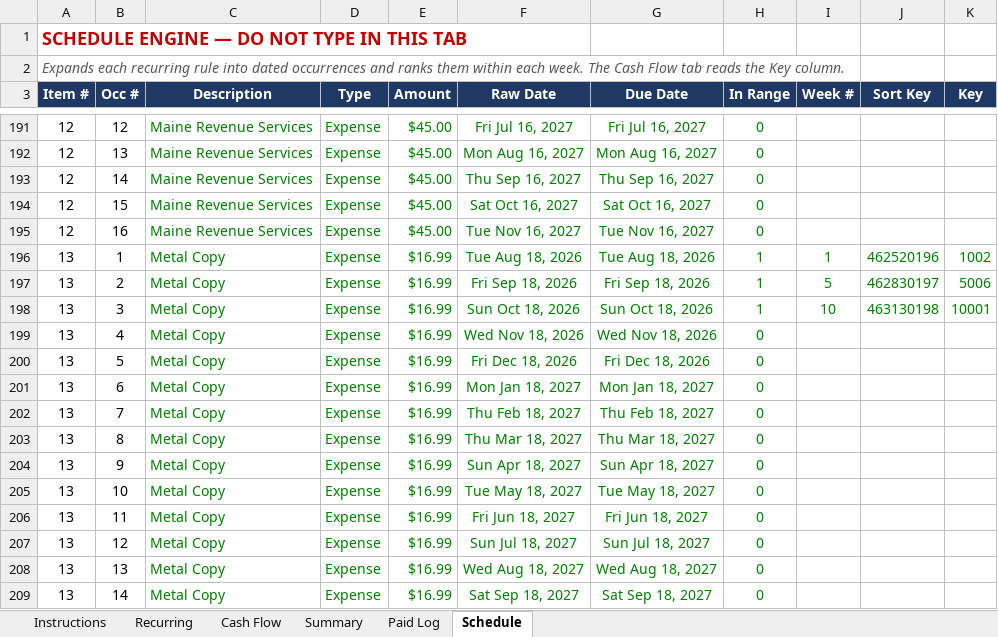
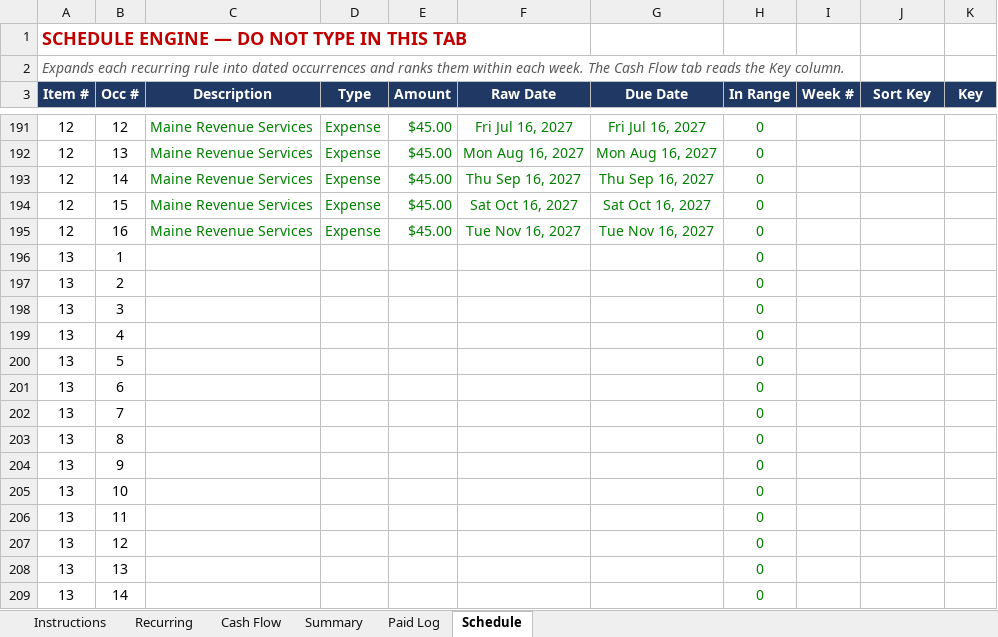
Before and after one commit to NBiryukov25/Budget, an Excel workbook: Weekly_Cash_Flow_Survival_YOURS.xlsx, sheet Schedule, drawn as a sheet; only a part is shown, gaps mark what is left out; values as stored, in another font and other column widths than the file's, no borders; removed rows and columns are numbered as before the commit, all else as after; the diff covers the shown part only; the diff names each change by its address in the sheet, - before the commit and + after, or states it on an @@ line.

```diff
--- a/Weekly_Cash_Flow_Survival_YOURS.xlsx (sheet Schedule)
+++ b/Weekly_Cash_Flow_Survival_YOURS.xlsx (sheet Schedule)
-row 196: 13 | 1 | Metal Copy | Expense | $16.99 | Tue Aug 18, 2026 | Tue Aug 18, 2026 | 1 | 1 | 462520196 | 1002
-row 197: 13 | 2 | Metal Copy | Expense | $16.99 | Fri Sep 18, 2026 | Fri Sep 18, 2026 | 1 | 5 | 462830197 | 5006
-row 198: 13 | 3 | Metal Copy | Expense | $16.99 | Sun Oct 18, 2026 | Sun Oct 18, 2026 | 1 | 10 | 463130198 | 10001
+row 196: 13 | 1 |  |  |  |  |  | 0
+row 197: 13 | 2 |  |  |  |  |  | 0
+row 198: 13 | 3 |  |  |  |  |  | 0
-C199:C209 (Description): Metal Copy
+C199:C209 (Description): (empty)
-D199:D209 (Type): Expense
+D199:D209 (Type): (empty)
-E199:E209 (Amount): $16.99
+E199:E209 (Amount): (empty)
-F199 (Raw Date): Wed Nov 18, 2026
+F199 (Raw Date): (empty)
-G199 (Due Date): Wed Nov 18, 2026
+G199 (Due Date): (empty)
-F200 (Raw Date): Fri Dec 18, 2026
+F200 (Raw Date): (empty)
-G200 (Due Date): Fri Dec 18, 2026
+G200 (Due Date): (empty)
-F201 (Raw Date): Mon Jan 18, 2027
+F201 (Raw Date): (empty)
-G201 (Due Date): Mon Jan 18, 2027
+G201 (Due Date): (empty)
-F202 (Raw Date): Thu Feb 18, 2027
+F202 (Raw Date): (empty)
-G202 (Due Date): Thu Feb 18, 2027
+G202 (Due Date): (empty)
-F203 (Raw Date): Thu Mar 18, 2027
+F203 (Raw Date): (empty)
-G203 (Due Date): Thu Mar 18, 2027
+G203 (Due Date): (empty)
-F204 (Raw Date): Sun Apr 18, 2027
+F204 (Raw Date): (empty)
-G204 (Due Date): Sun Apr 18, 2027
+G204 (Due Date): (empty)
-F205 (Raw Date): Tue May 18, 2027
+F205 (Raw Date): (empty)
-G205 (Due Date): Tue May 18, 2027
+G205 (Due Date): (empty)
-F206 (Raw Date): Fri Jun 18, 2027
+F206 (Raw Date): (empty)
-G206 (Due Date): Fri Jun 18, 2027
+G206 (Due Date): (empty)
-F207 (Raw Date): Sun Jul 18, 2027
+F207 (Raw Date): (empty)
-G207 (Due Date): Sun Jul 18, 2027
+G207 (Due Date): (empty)
-F208 (Raw Date): Wed Aug 18, 2027
+F208 (Raw Date): (empty)
-G208 (Due Date): Wed Aug 18, 2027
+G208 (Due Date): (empty)
-F209 (Raw Date): Sat Sep 18, 2027
+F209 (Raw Date): (empty)
-G209 (Due Date): Sat Sep 18, 2027
+G209 (Due Date): (empty)
```
Also changed, not shown: 32 edited cells elsewhere in this sheet, sheet Cash Flow, sheet Summary, sheet Recurring, formulas that keep their value, hidden cells, 1 other file.
